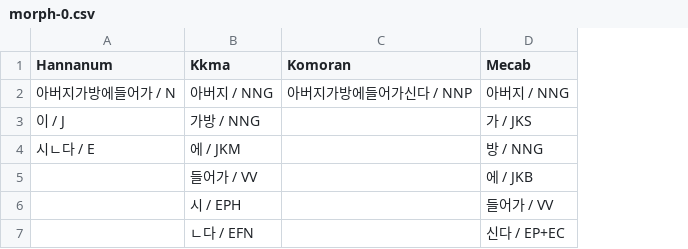
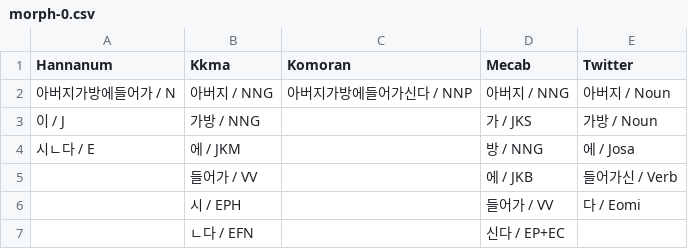
Before and after one commit to konlpy/konlpy, a CSV file: docs/morph-0.csv, drawn as a sheet; the diff names each change by its address in the sheet, - before the commit and + after, or states it on an @@ line.

```diff
--- a/docs/morph-0.csv
+++ b/docs/morph-0.csv
+column E (Twitter), rows 2-6: 아버지 / Noun | 가방 / Noun | 에 / Josa | 들어가신 / Verb | 다 / Eomi
```
Also changed, not shown: docs/morph-1.csv, docs/morph-2.csv, 5 other files.
